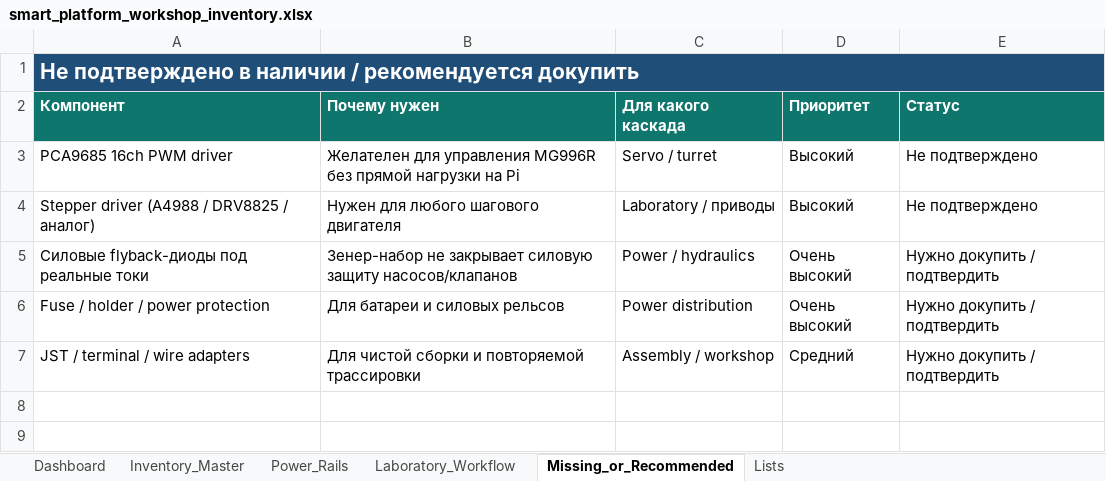
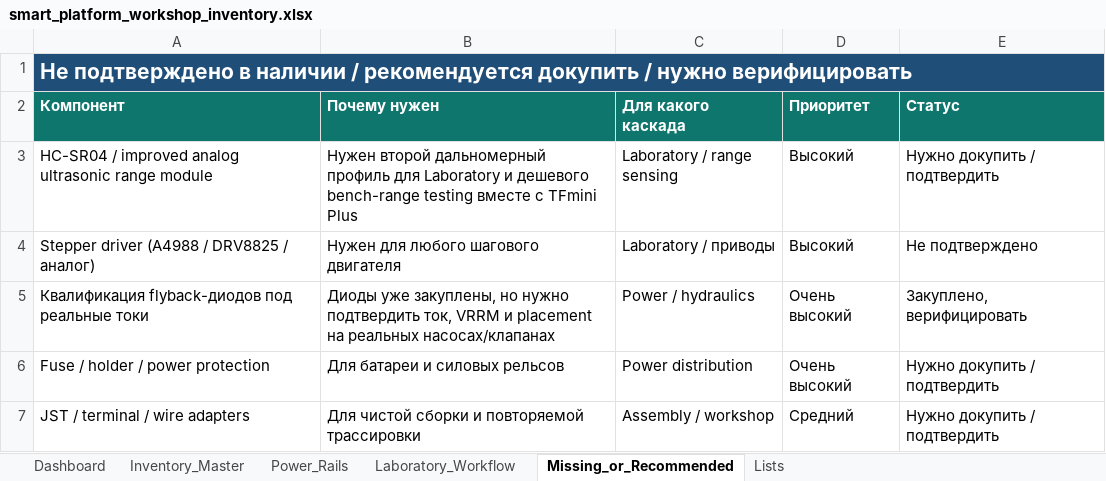
Before and after one commit to vilenskidaniel/Smart_Platform, an Excel workbook: docs/smart_platform_workshop_inventory.xlsx, sheet Missing_or_Recommended, drawn as a sheet; values as stored, in another font and other column widths than the file's, no borders; table styles not drawn; removed rows and columns are numbered as before the commit, all else as after; the diff names each change by its address in the sheet, - before the commit and + after, or states it on an @@ line.

```diff
--- a/docs/smart_platform_workshop_inventory.xlsx (sheet Missing_or_Recommended)
+++ b/docs/smart_platform_workshop_inventory.xlsx (sheet Missing_or_Recommended)
-A1 (Компонент): …рекомендуется докупить
+A1 (Компонент): …рекомендуется докупить / нужно верифицировать
-row 3: PCA9685 16ch PWM driver | Желателен для управления MG996R без прямой нагрузки на Pi | Servo / turret | Высокий | Не подтверждено
+row 3: HC-SR04 / improved analog ultrasonic range module | Нужен второй дальномерный профиль для Laboratory и дешевого bench-range testing вместе с TFmini Plus | Laboratory / range sensing | Высокий | Нужно докупить / подтвердить
-A5 (Компонент): Силовые flyback-диоды под реальные токи
+A5 (Компонент): Квалификация flyback-диодов под реальные токи
-B5 (Почему нужен): Зенер-набор не закрывает силовую защиту насосов/клапанов
+B5 (Почему нужен): Диоды уже закуплены, но нужно подтвердить ток, VRRM и placement на реальных насосах/клапанах
-E5 (Статус): Нужно докупить / подтвердить
+E5 (Статус): Закуплено, верифицировать
```
Also changed, not shown: sheet Inventory_Master, sheet Dashboard, sheet Power_Rails, sheet Lists, charts or pictures, 13 other files.
